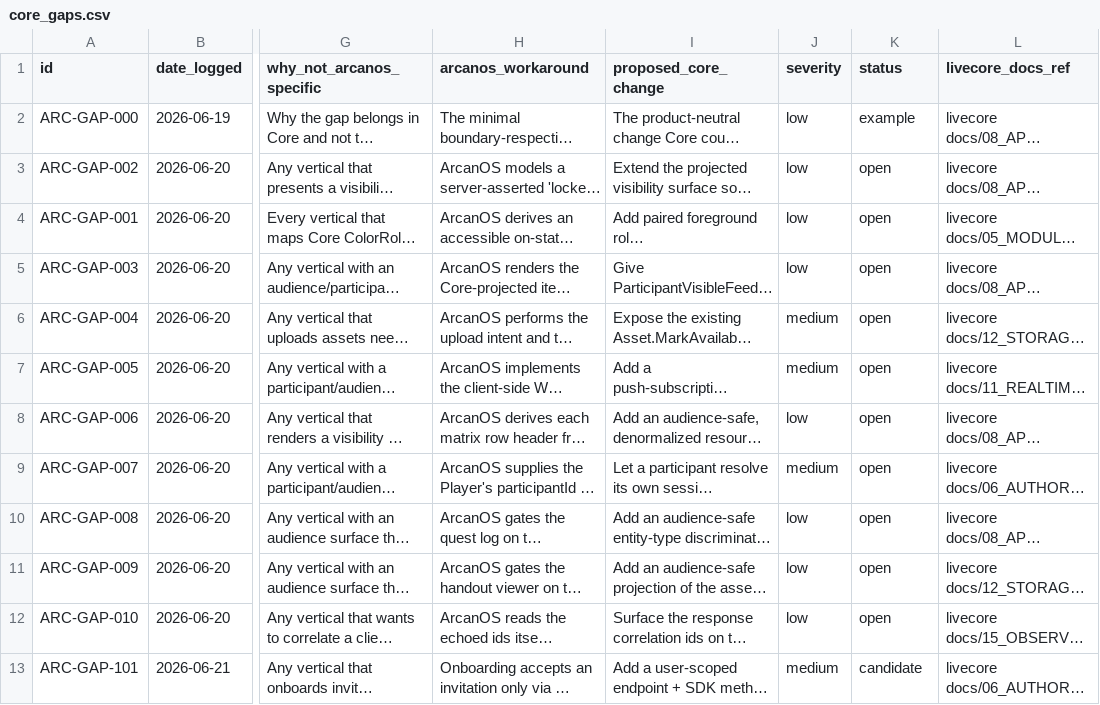
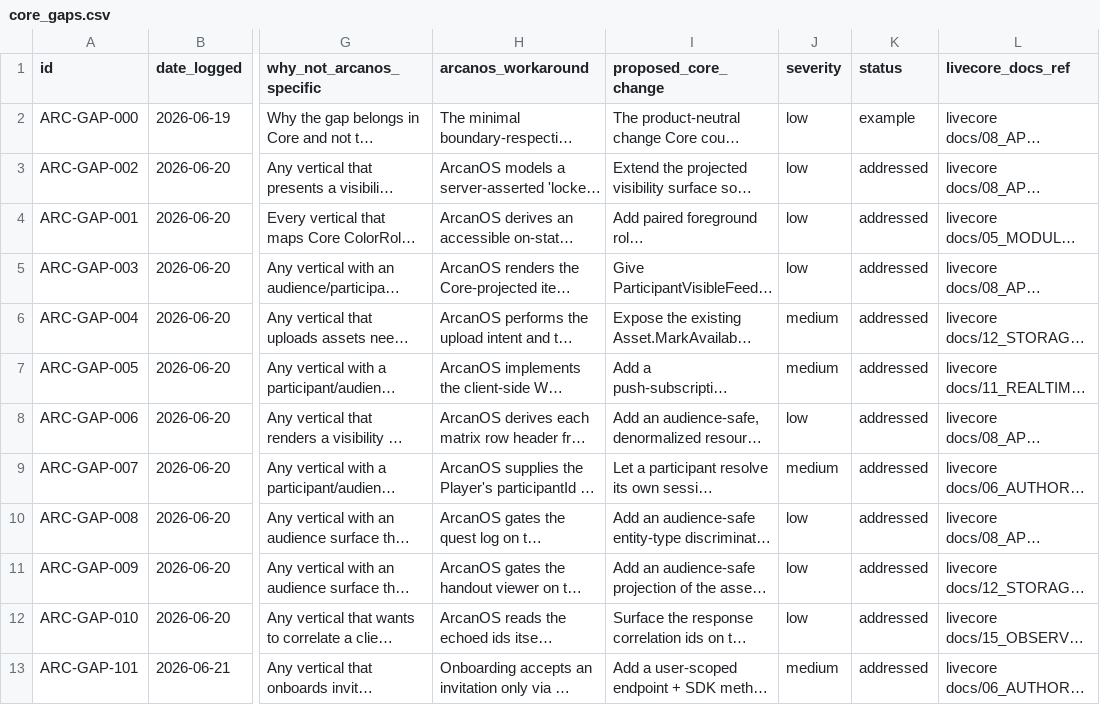
Before and after one commit to Live-Experience-Application/livecore-platform, a CSV file: csv/Issues _from_verticals/core_gaps.csv, drawn as a sheet; only a part is shown, gaps mark what is left out; long unchanged cells end in …; the diff names each change by its address in the sheet, - before the commit and + after, or states it on an @@ line.

Commit message:
docs(backlog): add phase 9 epics/stories from ArcanOS Phase-2 gap triage (#13)
Triaged the ArcanOS Phase-2 vertical gaps (ARC-GAP-101..109 in csv/Issues _from_verticals/core_gaps_Phase2.csv) against post-0.3.0 main: 5 were already shipped in 0.3.0 (101,104a,105,107,108) and 5 remain genuinely open and Core-appropriate (102,103,104b,106,109).

Add csv/core_phase9_epics_stories.csv - 9 stories across 5 epics capturing the open Core changes: CORE-DX-008/009 (SDK idempotency passthrough + entity-create dedupe), CORE-WSM-001/002 (workspace member roster read + role-change), CORE-ALC-003/004 (host asset enumeration), CORE-APROJ-005 (current-scene on the visible-feed response), CORE-OPS-015/016 (publish the migrations runner image). Shaped as the 0.4.0 backlog.

Update the status column in both gap logs: the 0.3.0-closed gaps are marked addressed, the five remaining ones open.

Signed-off-by: htos <singh.harwinder@outlook.com>

```diff
--- a/csv/Issues _from_verticals/core_gaps.csv
+++ b/csv/Issues _from_verticals/core_gaps.csv
-K3:K12 (status): open
+K3:K12 (status): addressed
-K13 (status): candidate
+K13 (status): addressed
```
Also changed, not shown: 2 other files.
